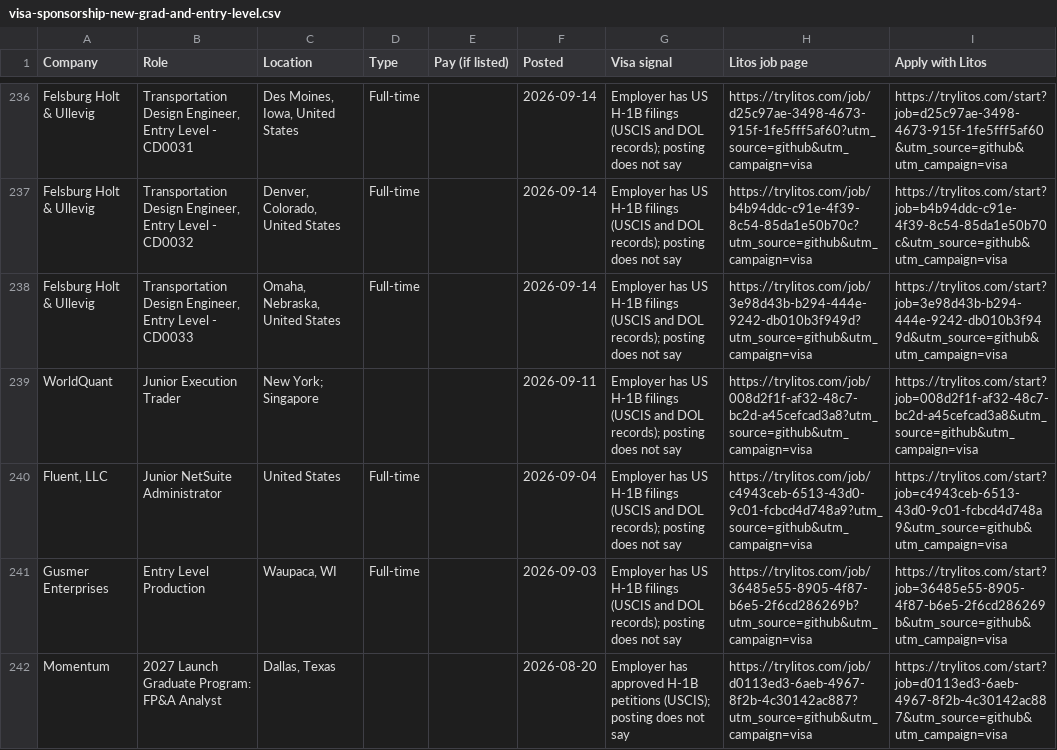
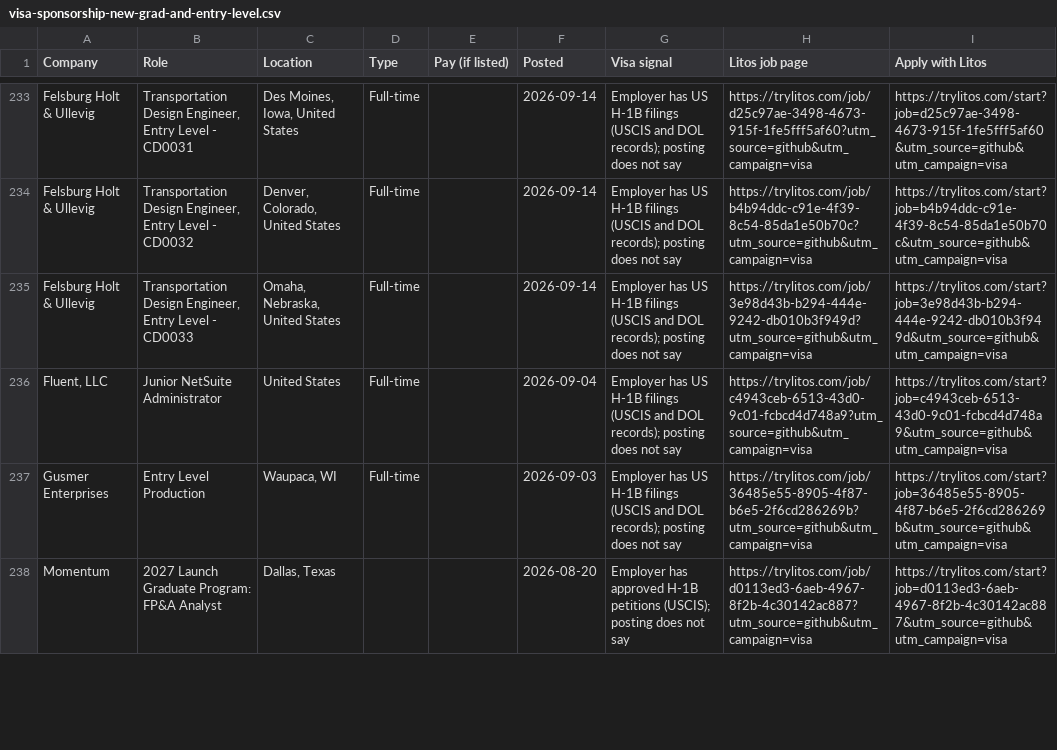
Before and after one commit to mehek-builds/Hiring-Now, a CSV file: csv/visa-sponsorship-new-grad-and-entry-level.csv, drawn as a sheet; only a part is shown, gaps mark what is left out; removed rows and columns are numbered as before the commit, all else as after; the diff covers the shown part only; the diff names each change by its address in the sheet, - before the commit and + after, or states it on an @@ line.

```diff
--- a/csv/visa-sponsorship-new-grad-and-entry-level.csv
+++ b/csv/visa-sponsorship-new-grad-and-entry-level.csv
-row 239: WorldQuant | Junior Execution Trader | New York; Singapore |  |  | 2026-09-11 | Employer has US H-1B filings (USCIS and DOL records); posting does not say | https://trylitos.com/job/008d2f1f-af32-48c7-bc2d-a45cefcad3a8?utm_source=github&utm_campaign=visa | https://trylitos.com/start?job=008d2f1f-af32-48c7-bc2d-a45cefcad3a8&utm_source=github&utm_campaign=visa
```
Also changed, not shown: 1 added row and 3 removed rows elsewhere in this file, csv/engineering-internships.csv, csv/finance-internships.csv, 19 other files.
